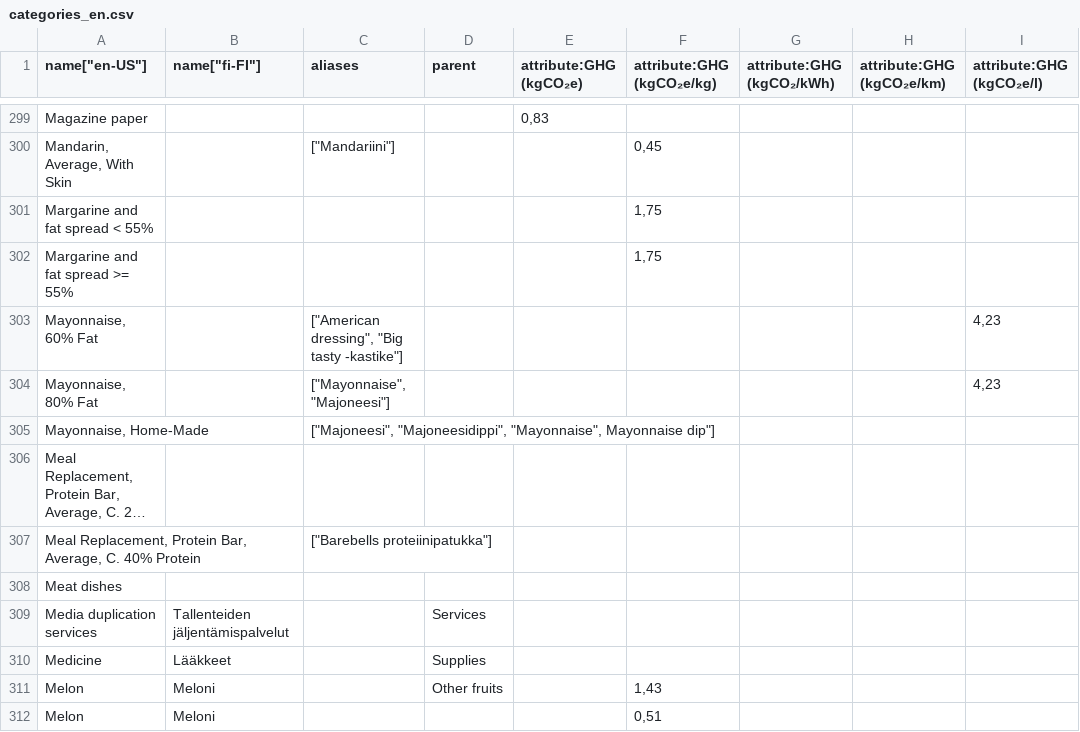
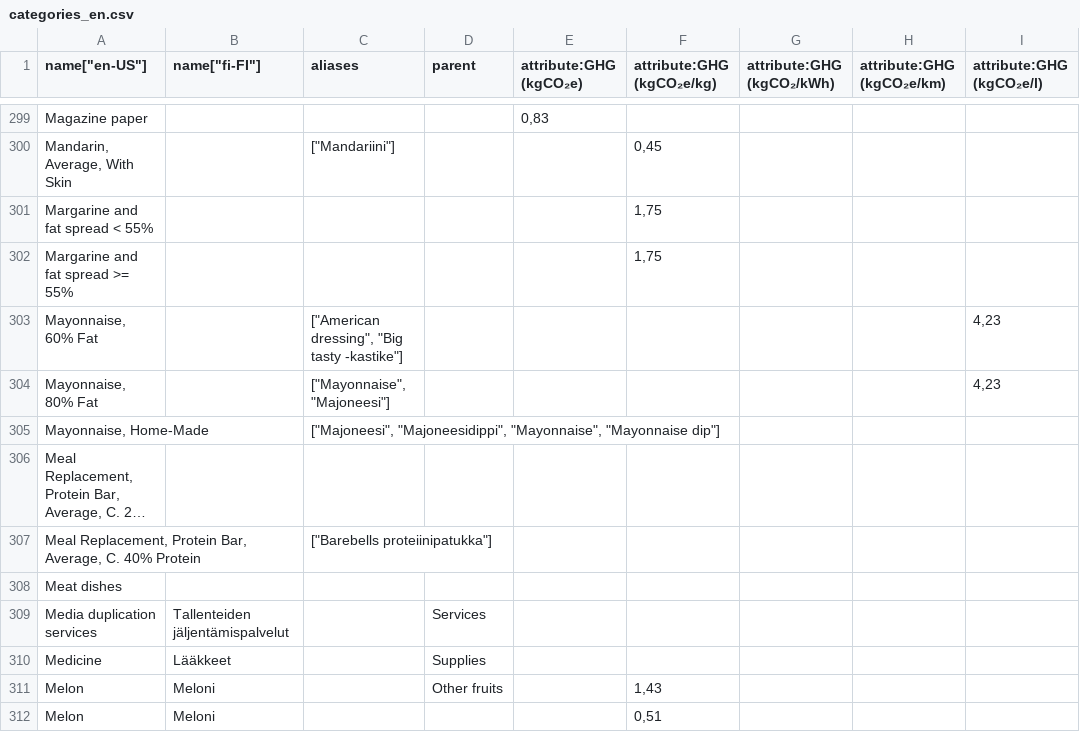
Before and after one commit to torava/pim-api, a CSV file: seeds/categories_en.csv, drawn as a sheet; only a part is shown, gaps mark what is left out; long unchanged cells end in …; the diff names each change by its address in the sheet, - before the commit and + after, or states it on an @@ line.

```diff
--- a/seeds/categories_en.csv
+++ b/seeds/categories_en.csv
-C305 (aliases): …"Majoneesidippi", "Mayonnaise", Mayonnaise dip"]
+C305 (aliases): …"Majoneesidippi", "Mayonnaise", "Mayonnaise dip"]
```
Also changed, not shown: seeds/sources.csv.
